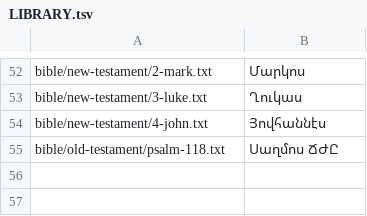
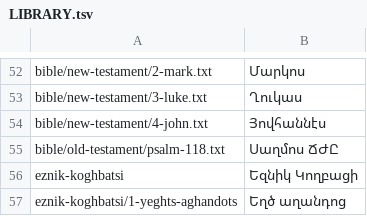
Before and after one commit to serjhnn/nx-gir, a TSV file: books/LIBRARY.tsv, drawn as a sheet; only a part is shown, gaps mark what is left out; the diff names each change by its address in the sheet, - before the commit and + after, or states it on an @@ line.

```diff
--- a/books/LIBRARY.tsv
+++ b/books/LIBRARY.tsv
+row 56: eznik-koghbatsi | Եզնիկ Կողբացի
+row 57: eznik-koghbatsi/1-yeghts-aghandots | Եղծ աղանդոց
```
Also changed, not shown: notes/limits.tsv, timeline.tsv, 2 other files.
